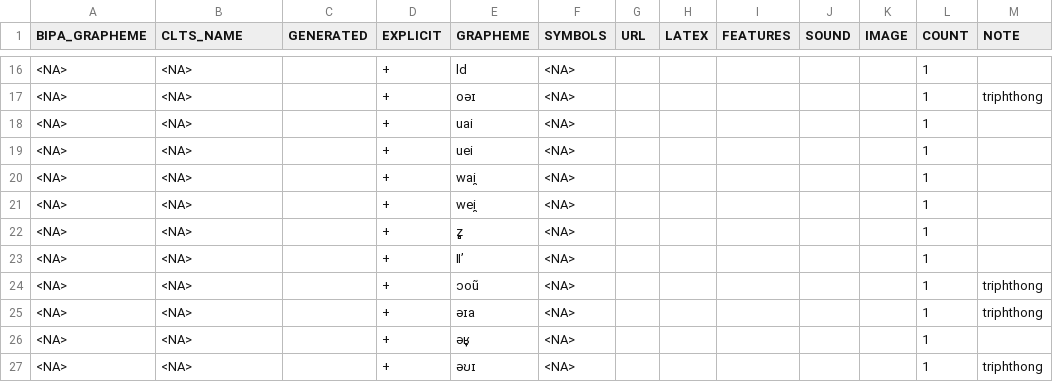
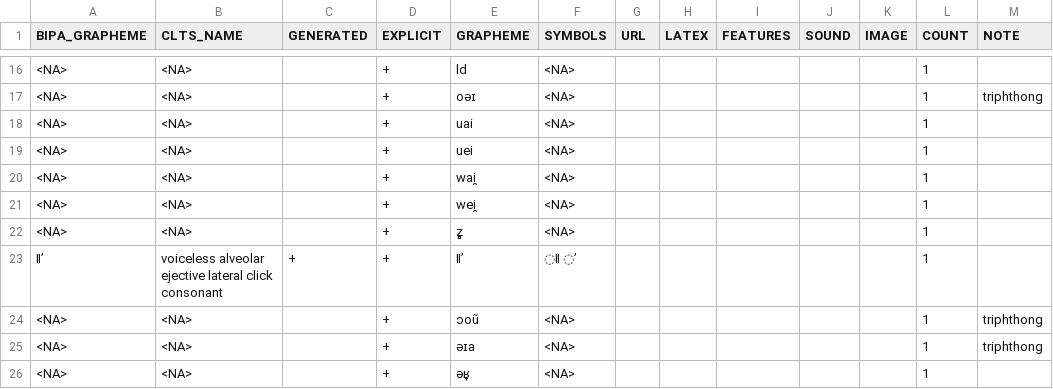
Before and after one commit to cldf-clts/clts, a TSV file: pkg/transcriptiondata/jipa.tsv, drawn as a sheet; only a part is shown, gaps mark what is left out; the shorter side is filled out with more unchanged rows; removed rows and columns are numbered as before the commit, all else as after; the diff names each change by its address in the sheet, - before the commit and + after, or states it on an @@ line.

Commit message:
ejectives

```diff
--- a/pkg/transcriptiondata/jipa.tsv
+++ b/pkg/transcriptiondata/jipa.tsv
-row 23: <NA> | <NA> |  | + | ǁʼ | <NA> |  |  |  |  |  | 1
+row 23: ǁʼ | voiceless alveolar ejective lateral click consonant | + | + | ǁʼ | ◌ǁ ◌ʼ |  |  |  |  |  | 1
```
Also changed, not shown: sources/jipa/graphemes.tsv.
